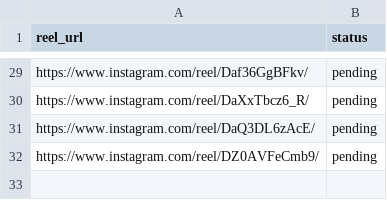
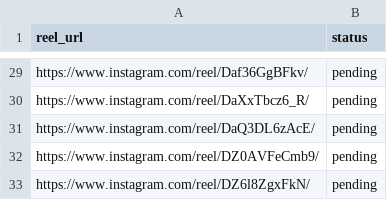
Before and after one commit to rjydly/feedity.tv, a CSV file: sources.csv, drawn as a sheet; only a part is shown, gaps mark what is left out; the diff names each change by its address in the sheet, - before the commit and + after, or states it on an @@ line.

Commit message:
Add reel DZ6l8ZgxFkN via Telegram [skip ci]

```diff
--- a/sources.csv
+++ b/sources.csv
+row 33: https://www.instagram.com/reel/DZ6l8ZgxFkN/ | pending
```
